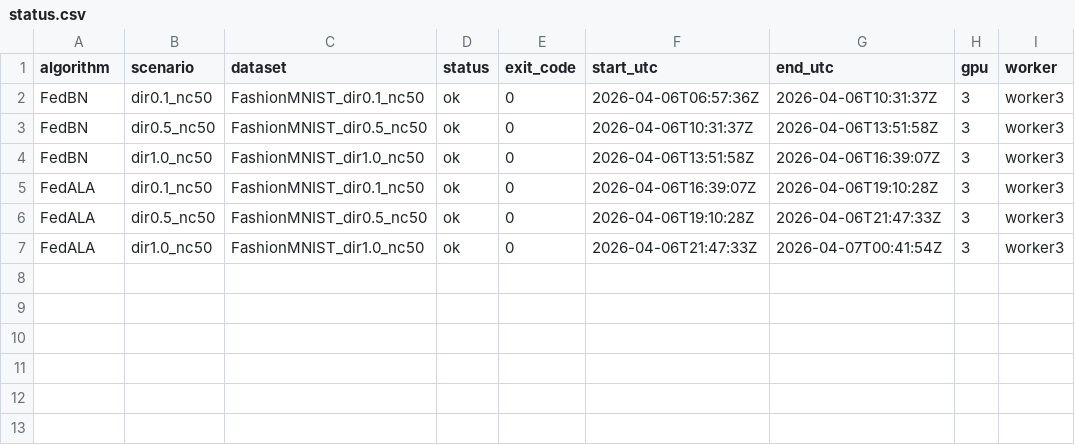
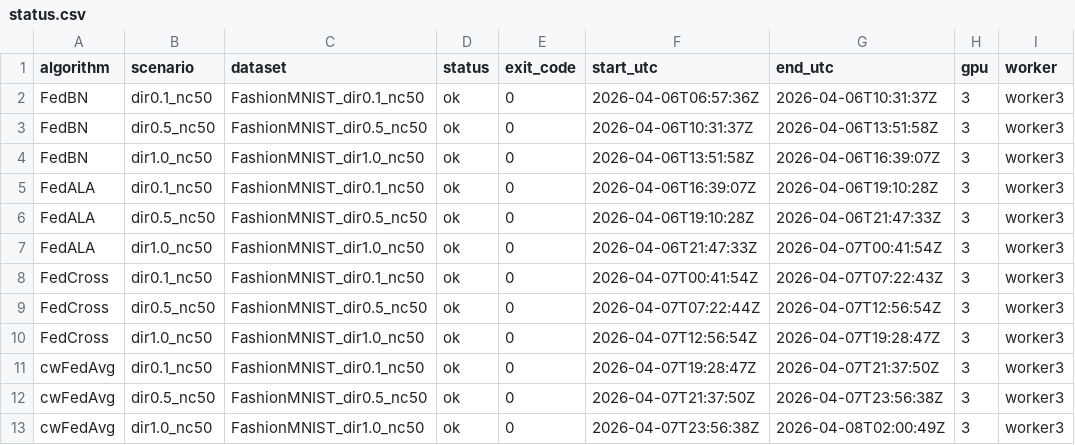
Before and after one commit to riceCakeSsamanKo/FedCD, a CSV file: FedCD-Baseline/batch_runs/baselines_vgg8_fashionmnist_dir_only_nc50_parallel/worker3/date_20260406/time_065736/status.csv, drawn as a sheet; the diff names each change by its address in the sheet, - before the commit and + after, or states it on an @@ line.

```diff
--- a/FedCD-Baseline/batch_runs/baselines_vgg8_fashionmnist_dir_only_nc50_parallel/worker3/date_20260406/time_065736/status.csv
+++ b/FedCD-Baseline/batch_runs/baselines_vgg8_fashionmnist_dir_only_nc50_parallel/worker3/date_20260406/time_065736/status.csv
+row 8: FedCross | dir0.1_nc50 | FashionMNIST_dir0.1_nc50 | ok | 0 | 2026-04-07T00:41:54Z | 2026-04-07T07:22:43Z | 3 | worker3
+row 9: FedCross | dir0.5_nc50 | FashionMNIST_dir0.5_nc50 | ok | 0 | 2026-04-07T07:22:44Z | 2026-04-07T12:56:54Z | 3 | worker3
+row 10: FedCross | dir1.0_nc50 | FashionMNIST_dir1.0_nc50 | ok | 0 | 2026-04-07T12:56:54Z | 2026-04-07T19:28:47Z | 3 | worker3
+row 11: cwFedAvg | dir0.1_nc50 | FashionMNIST_dir0.1_nc50 | ok | 0 | 2026-04-07T19:28:47Z | 2026-04-07T21:37:50Z | 3 | worker3
+row 12: cwFedAvg | dir0.5_nc50 | FashionMNIST_dir0.5_nc50 | ok | 0 | 2026-04-07T21:37:50Z | 2026-04-07T23:56:38Z | 3 | worker3
+row 13: cwFedAvg | dir1.0_nc50 | FashionMNIST_dir1.0_nc50 | ok | 0 | 2026-04-07T23:56:38Z | 2026-04-08T02:00:49Z | 3 | worker3
```
Also changed, not shown: FedCD-Baseline/batch_runs/baselines_vgg8_fashionmnist_dir_only_nc50_parallel/worker2/date_20260406/time_065735/status.csv, 2 other files.
